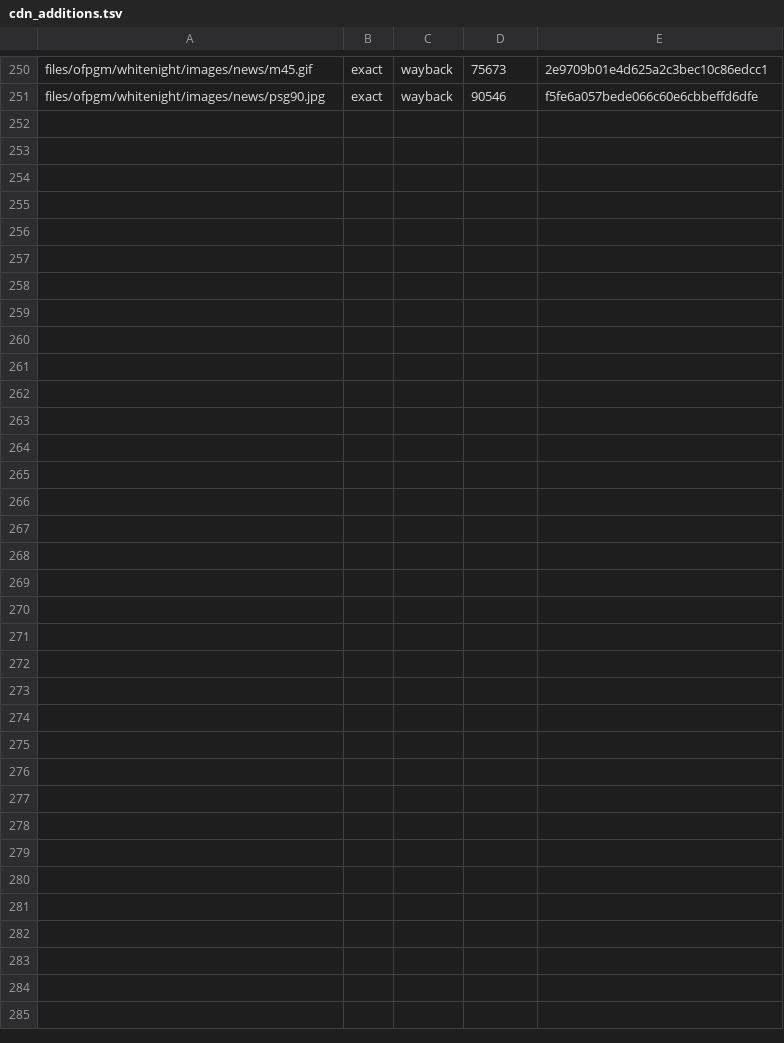
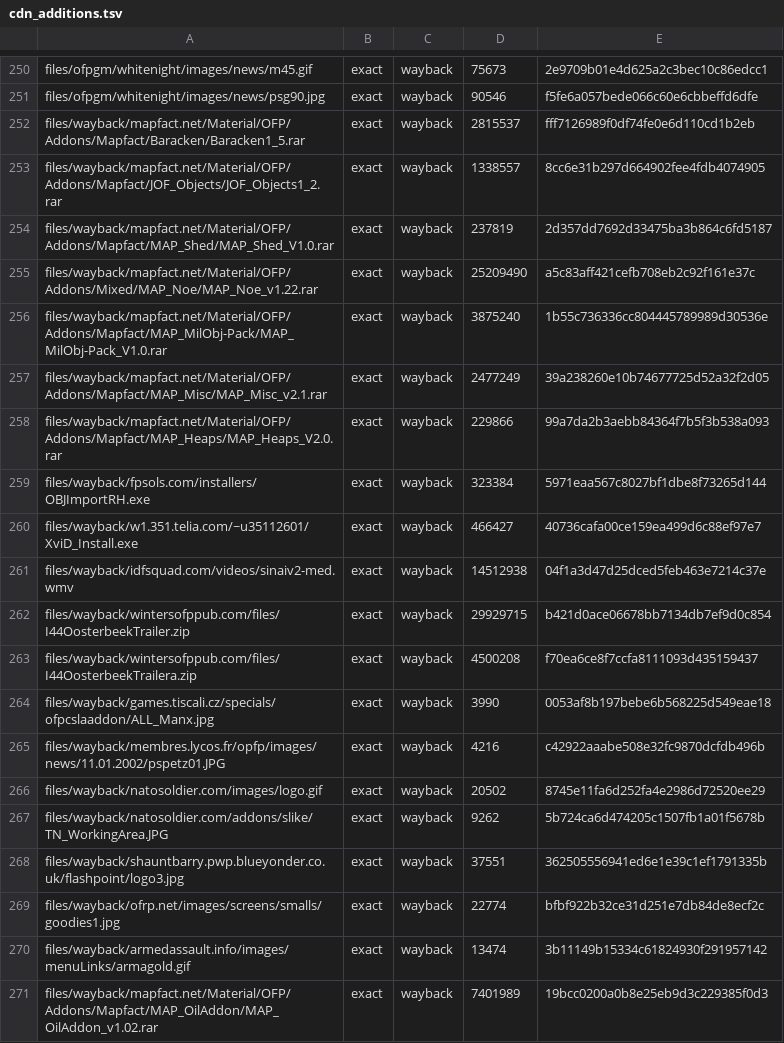
Before and after one commit to ofpisnotdead-com/ofpr.info, a TSV file: db/cdn_additions.tsv, drawn as a sheet; only a part is shown, gaps mark what is left out.

```diff
--- a/db/cdn_additions.tsv
+++ b/db/cdn_additions.tsv
@@ -251 +251,21 @@ files/ofpgm/whitenight/images/news/m45.gif	exact	wayback	75673	2e9709b01e4d625a2
 files/ofpgm/whitenight/images/news/psg90.jpg	exact	wayback	90546	f5fe6a057bede066c60e6cbbeffd6dfe
+files/wayback/mapfact.net/Material/OFP/Addons/Mapfact/Baracken/Baracken1_5.rar	exact	wayback	2815537	fff7126989f0df74fe0e6d110cd1b2eb
+files/wayback/mapfact.net/Material/OFP/Addons/Mapfact/JOF_Objects/JOF_Objects1_2.rar	exact	wayback	1338557	8cc6e31b297d664902fee4fdb4074905
+files/wayback/mapfact.net/Material/OFP/Addons/Mapfact/MAP_Shed/MAP_Shed_V1.0.rar	exact	wayback	237819	2d357dd7692d33475ba3b864c6fd5187
+files/wayback/mapfact.net/Material/OFP/Addons/Mixed/MAP_Noe/MAP_Noe_v1.22.rar	exact	wayback	25209490	a5c83aff421cefb708eb2c92f161e37c
+files/wayback/mapfact.net/Material/OFP/Addons/Mapfact/MAP_MilObj-Pack/MAP_MilObj-Pack_V1.0.rar	exact	wayback	3875240	1b55c736336cc804445789989d30536e
+files/wayback/mapfact.net/Material/OFP/Addons/Mapfact/MAP_Misc/MAP_Misc_v2.1.rar	exact	wayback	2477249	39a238260e10b74677725d52a32f2d05
+files/wayback/mapfact.net/Material/OFP/Addons/Mapfact/MAP_Heaps/MAP_Heaps_V2.0.rar	exact	wayback	229866	99a7da2b3aebb84364f7b5f3b538a093
+files/wayback/fpsols.com/installers/OBJImportRH.exe	exact	wayback	323384	5971eaa567c8027bf1dbe8f73265d144
+files/wayback/w1.351.telia.com/~u35112601/XviD_Install.exe	exact	wayback	466427	40736cafa00ce159ea499d6c88ef97e7
+files/wayback/idfsquad.com/videos/sinaiv2-med.wmv	exact	wayback	14512938	04f1a3d47d25dced5feb463e7214c37e
+files/wayback/wintersofppub.com/files/I44OosterbeekTrailer.zip	exact	wayback	29929715	b421d0ace06678bb7134db7ef9d0c854
+files/wayback/wintersofppub.com/files/I44OosterbeekTrailera.zip	exact	wayback	4500208	f70ea6ce8f7ccfa8111093d435159437
+files/wayback/games.tiscali.cz/specials/ofpcslaaddon/ALL_Manx.jpg	exact	wayback	3990	0053af8b197bebe6b568225d549eae18
+files/wayback/membres.lycos.fr/opfp/images/news/11.01.2002/pspetz01.JPG	exact	wayback	4216	c42922aaabe508e32fc9870dcfdb496b
+files/wayback/natosoldier.com/images/logo.gif	exact	wayback	20502	8745e11fa6d252fa4e2986d72520ee29
+files/wayback/natosoldier.com/addons/slike/TN_WorkingArea.JPG	exact	wayback	9262	5b724ca6d474205c1507fb1a01f5678b
+files/wayback/shauntbarry.pwp.blueyonder.co.uk/flashpoint/logo3.jpg	exact	wayback	37551	362505556941ed6e1e39c1ef1791335b
+files/wayback/ofrp.net/images/screens/smalls/goodies1.jpg	exact	wayback	22774	bfbf922b32ce31d251e7db84de8ecf2c
+files/wayback/armedassault.info/images/menuLinks/armagold.gif	exact	wayback	13474	3b11149b15334c61824930f291957142
+files/wayback/mapfact.net/Material/OFP/Addons/Mapfact/MAP_OilAddon/MAP_OilAddon_v1.02.rar	exact	wayback	7401989	19bcc0200a0b8e25eb9d3c229385f0d3
```
Also changed, not shown: db/replaced_links.tsv.
